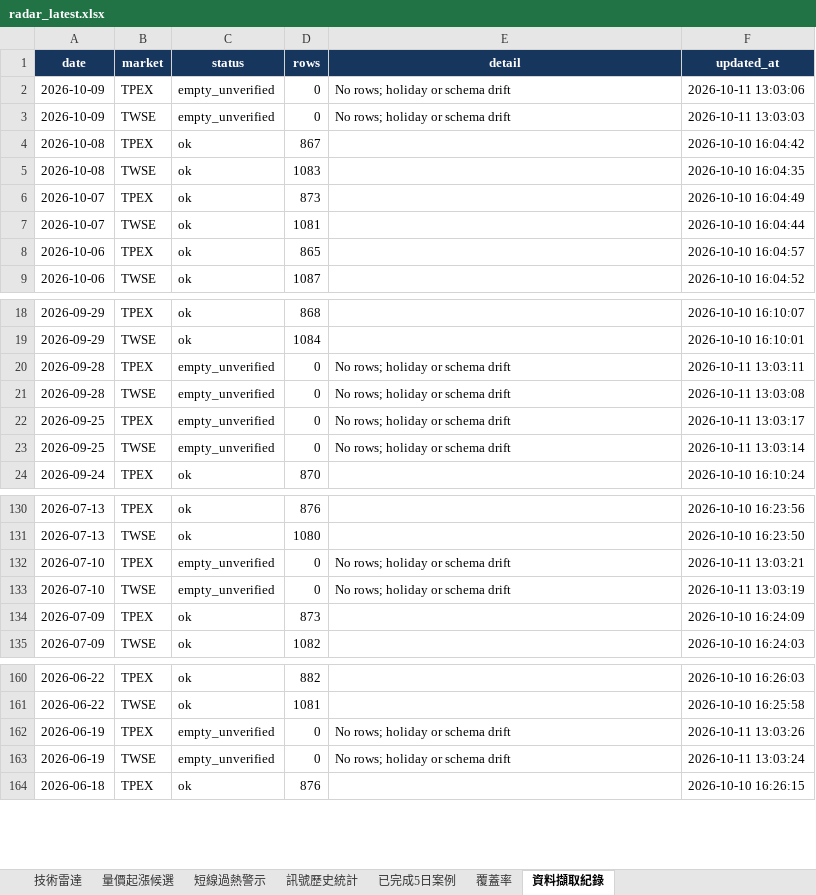
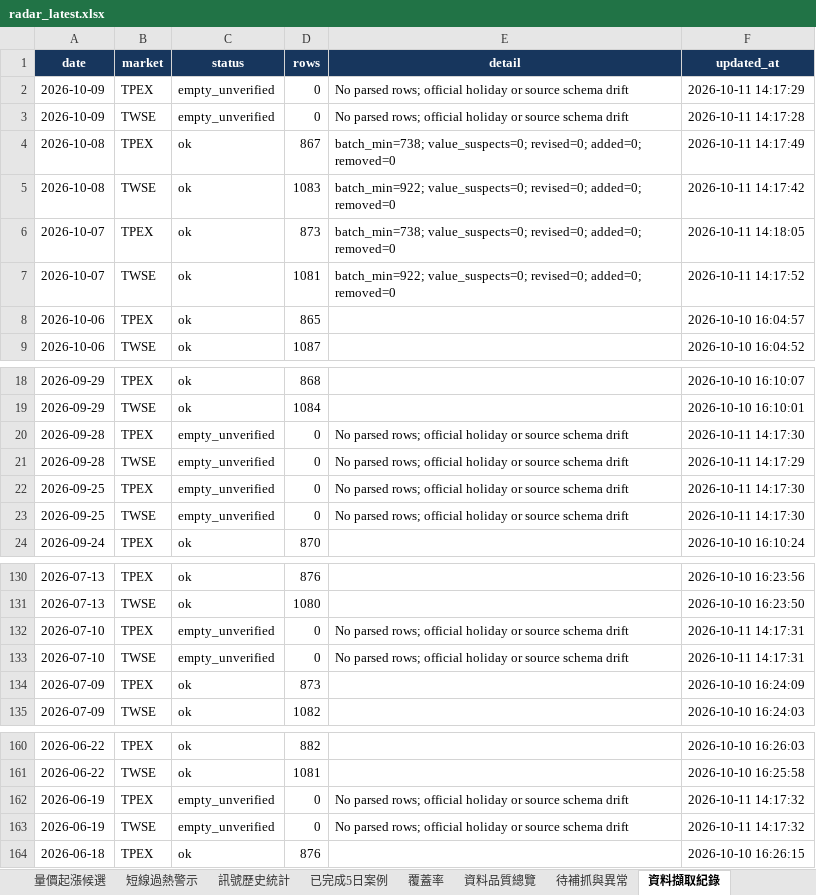
Before and after one commit to a3229961/tw-stock-radar-v1, an Excel workbook: output/radar_latest.xlsx, sheet 資料擷取紀錄, drawn as a sheet; only a part is shown, gaps mark what is left out; values as stored, in another font and other column widths than the file's, no borders; the diff names each change by its address in the sheet, - before the commit and + after, or states it on an @@ line.

```diff
--- a/output/radar_latest.xlsx (sheet 資料擷取紀錄)
+++ b/output/radar_latest.xlsx (sheet 資料擷取紀錄)
+sheet tab: 資料品質總覽
+sheet tab: 待補抓與異常
-E2:E3 (detail): No rows; holiday or schema drift
+E2:E3 (detail): No parsed rows; official holiday or source schema drift
-F2 (updated_at): 2026-10-11 13:03:06
+F2 (updated_at): 2026-10-11 14:17:29
-F3 (updated_at): 2026-10-11 13:03:03
+F3 (updated_at): 2026-10-11 14:17:28
-E4 (detail): (empty)
+E4 (detail): batch_min=738; value_suspects=0; revised=0; added=0; removed=0
-F4 (updated_at): 2026-10-10 16:04:42
+F4 (updated_at): 2026-10-11 14:17:49
-E5 (detail): (empty)
+E5 (detail): batch_min=922; value_suspects=0; revised=0; added=0; removed=0
-F5 (updated_at): 2026-10-10 16:04:35
+F5 (updated_at): 2026-10-11 14:17:42
-E6 (detail): (empty)
+E6 (detail): batch_min=738; value_suspects=0; revised=0; added=0; removed=0
-F6 (updated_at): 2026-10-10 16:04:49
+F6 (updated_at): 2026-10-11 14:18:05
-E7 (detail): (empty)
+E7 (detail): batch_min=922; value_suspects=0; revised=0; added=0; removed=0
-F7 (updated_at): 2026-10-10 16:04:44
+F7 (updated_at): 2026-10-11 14:17:52
-E20:E23 (detail): No rows; holiday or schema drift
+E20:E23 (detail): No parsed rows; official holiday or source schema drift
-F20 (updated_at): 2026-10-11 13:03:11
+F20 (updated_at): 2026-10-11 14:17:30
-F21 (updated_at): 2026-10-11 13:03:08
+F21 (updated_at): 2026-10-11 14:17:29
-F22 (updated_at): 2026-10-11 13:03:17
+F22 (updated_at): 2026-10-11 14:17:30
-F23 (updated_at): 2026-10-11 13:03:14
+F23 (updated_at): 2026-10-11 14:17:30
-E132:E133 (detail): No rows; holiday or schema drift
+E132:E133 (detail): No parsed rows; official holiday or source schema drift
-F132 (updated_at): 2026-10-11 13:03:21
+F132 (updated_at): 2026-10-11 14:17:31
-F133 (updated_at): 2026-10-11 13:03:19
+F133 (updated_at): 2026-10-11 14:17:31
-E162:E163 (detail): No rows; holiday or schema drift
+E162:E163 (detail): No parsed rows; official holiday or source schema drift
-F162 (updated_at): 2026-10-11 13:03:26
+F162 (updated_at): 2026-10-11 14:17:32
-F163 (updated_at): 2026-10-11 13:03:24
+F163 (updated_at): 2026-10-11 14:17:32
```
Also changed, not shown: sheet 覆蓋率, 4 other files.
